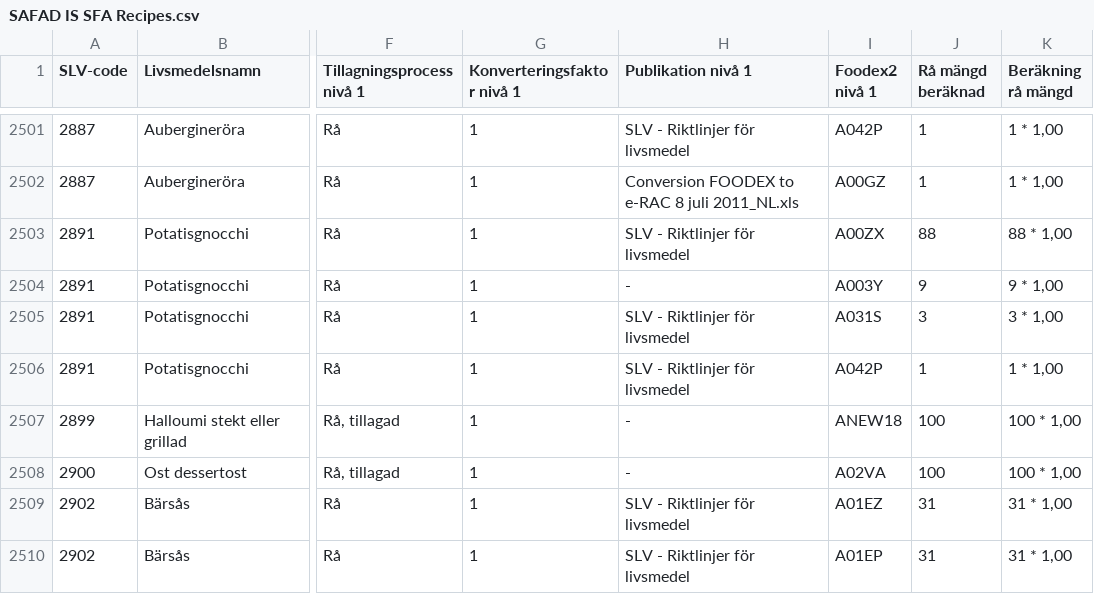
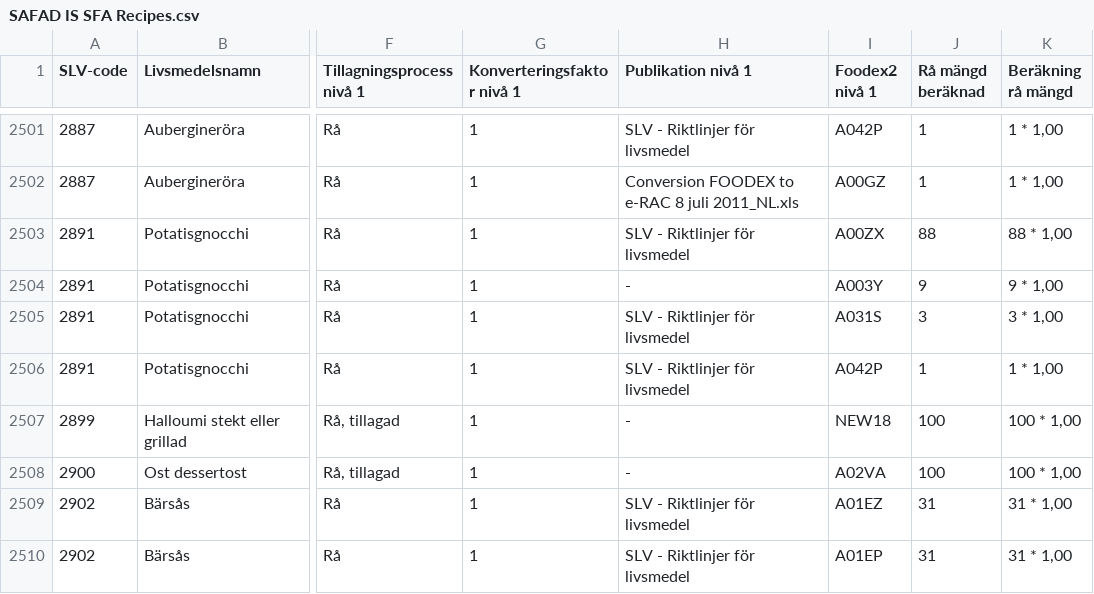
Before and after one commit to SLU-foodsystems/safad, a CSV file: src/default-input-files/SAFAD IS SFA Recipes.csv, drawn as a sheet; only a part is shown, gaps mark what is left out; the diff names each change by its address in the sheet, - before the commit and + after, or states it on an @@ line.

Commit message:
Update SAFAD IS SFA Recipes.csv

```diff
--- a/src/default-input-files/SAFAD IS SFA Recipes.csv
+++ b/src/default-input-files/SAFAD IS SFA Recipes.csv
-I2507 (Foodex2 nivå 1): ANEW18
+I2507 (Foodex2 nivå 1): NEW18
```
